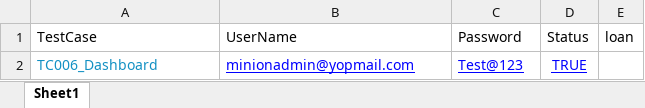
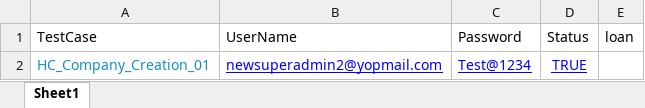
Before and after one commit to avirajred26/AutomationQA, an Excel workbook: src/main/java/config/dataFile.xlsx, sheet Sheet1, drawn as a sheet; values as stored, in another font and other column widths than the file's, no borders; the diff names each change by its address in the sheet, - before the commit and + after, or states it on an @@ line.

```diff
--- a/src/main/java/config/dataFile.xlsx (sheet Sheet1)
+++ b/src/main/java/config/dataFile.xlsx (sheet Sheet1)
-A2: TC006_Dashboard
+A2: HC_Company_Creation_01
-B2: minionadmin@yopmail.com
+B2: newsuperadmin2@yopmail.com
-C2: Test@123
+C2: Test@1234
```
Also changed, not shown: target/classes/config/dataFile.xlsx, 52 other files.
